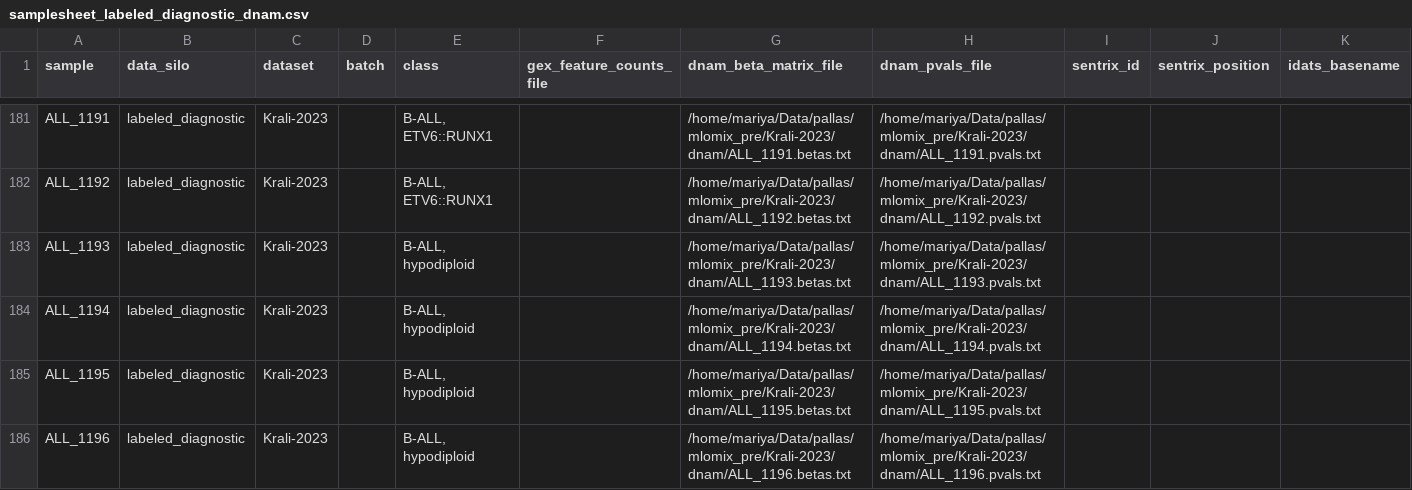
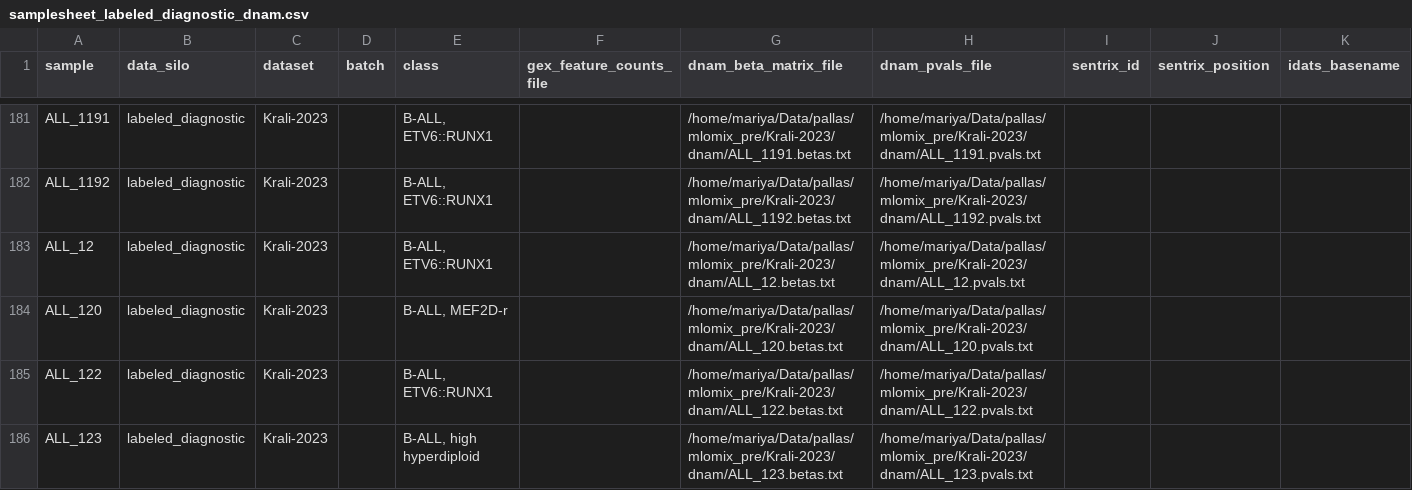
Before and after one commit to Molmed/pallas, a CSV file: preprocessing/mlomix_samplesheets/samplesheet_labeled_diagnostic_dnam.csv, drawn as a sheet; only a part is shown, gaps mark what is left out; the shorter side is filled out with more unchanged rows; the diff covers the shown part only.

Commit message:
Exclude MECOM and hypo from DNAm

```diff
--- a/preprocessing/mlomix_samplesheets/samplesheet_labeled_diagnostic_dnam.csv
+++ b/preprocessing/mlomix_samplesheets/samplesheet_labeled_diagnostic_dnam.csv
@@ -182,5 +182 @@ ALL_1191,labeled_diagnostic,Krali-2023,,"B-ALL, ETV6::RUNX1",,/home/mariya/Data/
 ALL_1192,labeled_diagnostic,Krali-2023,,"B-ALL, ETV6::RUNX1",,/home/mariya/Data/pallas/mlomix_pre/Krali-2023/dnam/ALL_1192.betas.txt,/home/mariya/Data/pallas/mlomix_pre/Krali-2023/dnam/ALL_1192.pvals.txt,,,
-ALL_1193,labeled_diagnostic,Krali-2023,,"B-ALL, hypodiploid",,/home/mariya/Data/pallas/mlomix_pre/Krali-2023/dnam/ALL_1193.betas.txt,/home/mariya/Data/pallas/mlomix_pre/Krali-2023/dnam/ALL_1193.pvals.txt,,,
-ALL_1194,labeled_diagnostic,Krali-2023,,"B-ALL, hypodiploid",,/home/mariya/Data/pallas/mlomix_pre/Krali-2023/dnam/ALL_1194.betas.txt,/home/mariya/Data/pallas/mlomix_pre/Krali-2023/dnam/ALL_1194.pvals.txt,,,
-ALL_1195,labeled_diagnostic,Krali-2023,,"B-ALL, hypodiploid",,/home/mariya/Data/pallas/mlomix_pre/Krali-2023/dnam/ALL_1195.betas.txt,/home/mariya/Data/pallas/mlomix_pre/Krali-2023/dnam/ALL_1195.pvals.txt,,,
-ALL_1196,labeled_diagnostic,Krali-2023,,"B-ALL, hypodiploid",,/home/mariya/Data/pallas/mlomix_pre/Krali-2023/dnam/ALL_1196.betas.txt,/home/mariya/Data/pallas/mlomix_pre/Krali-2023/dnam/ALL_1196.pvals.txt,,,
```
Also changed, not shown: 11 removed rows elsewhere in this file, preprocessing/mlomix_samplesheets/samplesheet_calibrate_dnam.csv, preprocessing/mlomix_samplesheets/samplesheet_misc.csv, 10 other files.
